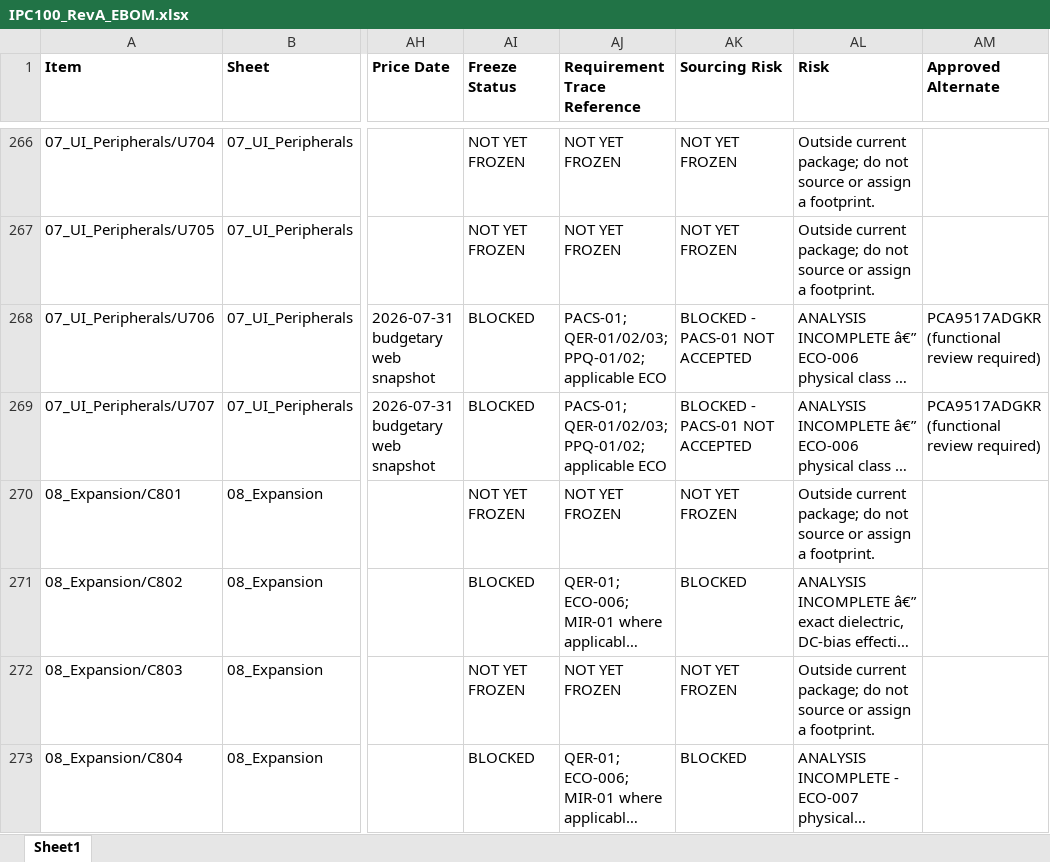
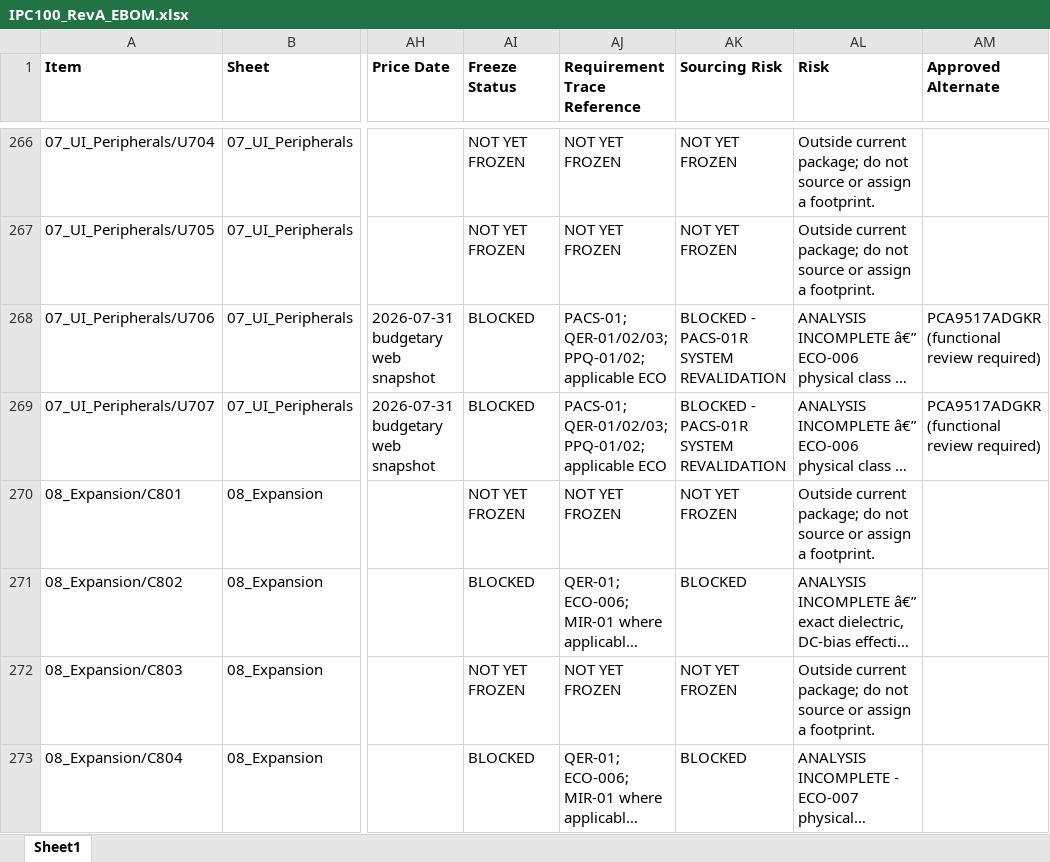
Before and after one commit to IronPineOutdoors/IPC-100, an Excel workbook: docs/bom/IPC100_RevA_EBOM.xlsx, sheet Sheet1, drawn as a sheet; only a part is shown, gaps mark what is left out; long unchanged cells end in …; values as stored, in another font and other column widths than the file's, no borders; the diff covers the shown part only; the diff names each change by its address in the sheet, - before the commit and + after, or states it on an @@ line.

```diff
--- a/docs/bom/IPC100_RevA_EBOM.xlsx (sheet Sheet1)
+++ b/docs/bom/IPC100_RevA_EBOM.xlsx (sheet Sheet1)
-AK268:AK269 (Sourcing Risk): BLOCKED - PACS-01 NOT ACCEPTED
+AK268:AK269 (Sourcing Risk): BLOCKED - PACS-01R SYSTEM REVALIDATION
```
Also changed, not shown: 3 added rows and 60 edited cells elsewhere in this sheet, docs/bom/Approved_Vendor_List.xlsx, 32 other files.
